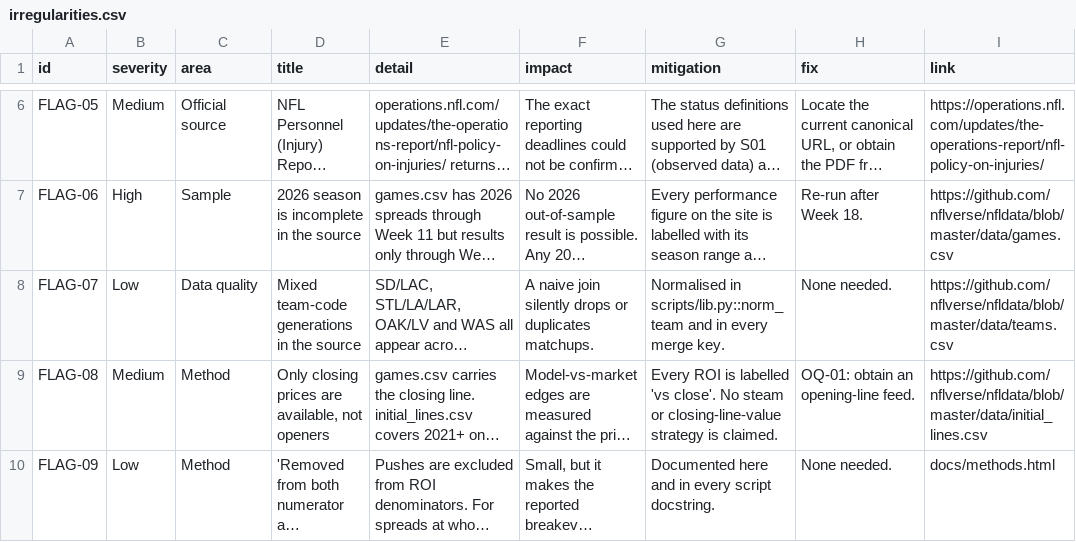
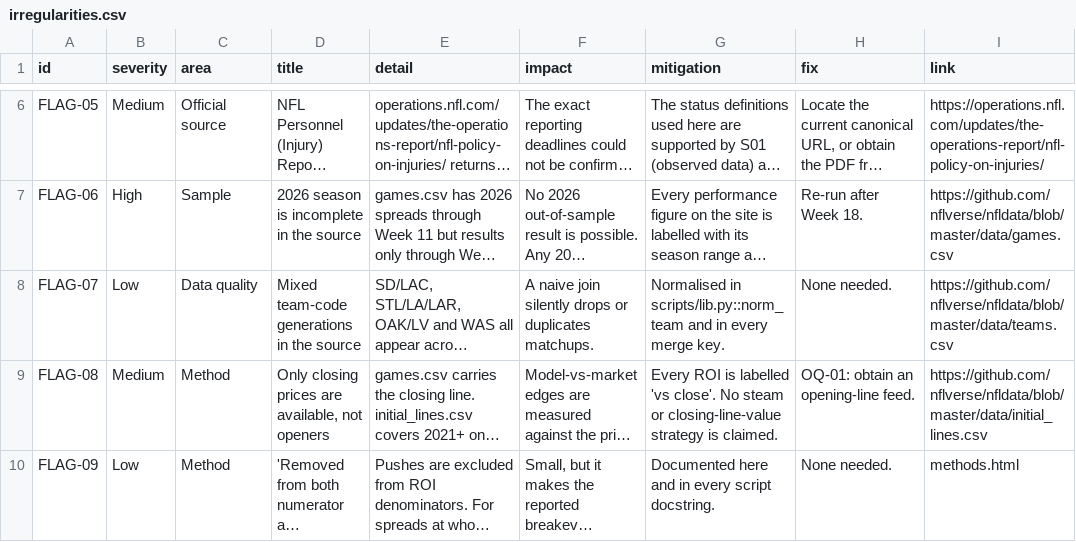
Before and after one commit to sassnarep3-star/FL1, a CSV file: data/irregularities.csv, drawn as a sheet; only a part is shown, gaps mark what is left out; long unchanged cells end in …; the diff names each change by its address in the sheet, - before the commit and + after, or states it on an @@ line.

Commit message:
Fix a real rendering bug: four tables were rendering completely empty
table() was being called with display labels as the *column keys*, so every
cell looked up a column that did not exist and rendered blank. Affected:
- flagged.html: all 9 irregularity rows and all 9 unverified rows
- sources.html: all 16 source rows
- week10.html: all 14 board rows and all 345 official injury rows

Worse, verify_site.py passed on all of it, so the site was live with empty
tables. Two defences added:
- table() now raises KeyError on a column not in the dataframe, so the build
  fails loudly instead of rendering blanks
- verify_site.py gains T2 (no table may render entirely-empty rows) and
  T3 (every flagged.html#anchor link must resolve to a real anchor)

Also fixes a broken docs/methods.html -> methods.html link found by T3.

```diff
--- a/data/irregularities.csv
+++ b/data/irregularities.csv
-I10 (link): docs/methods.html
+I10 (link): methods.html
```
Also changed, not shown: 6 other files.
